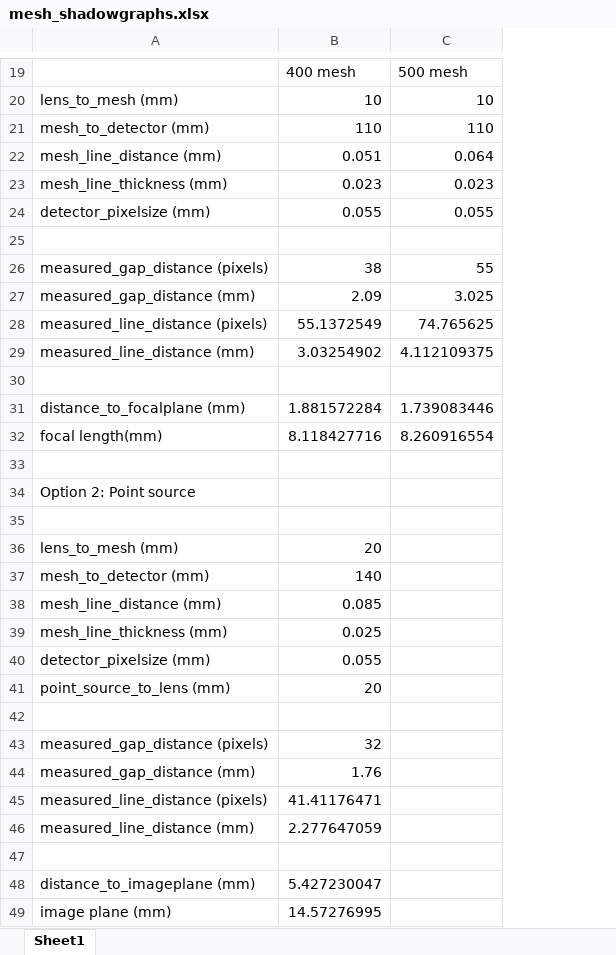
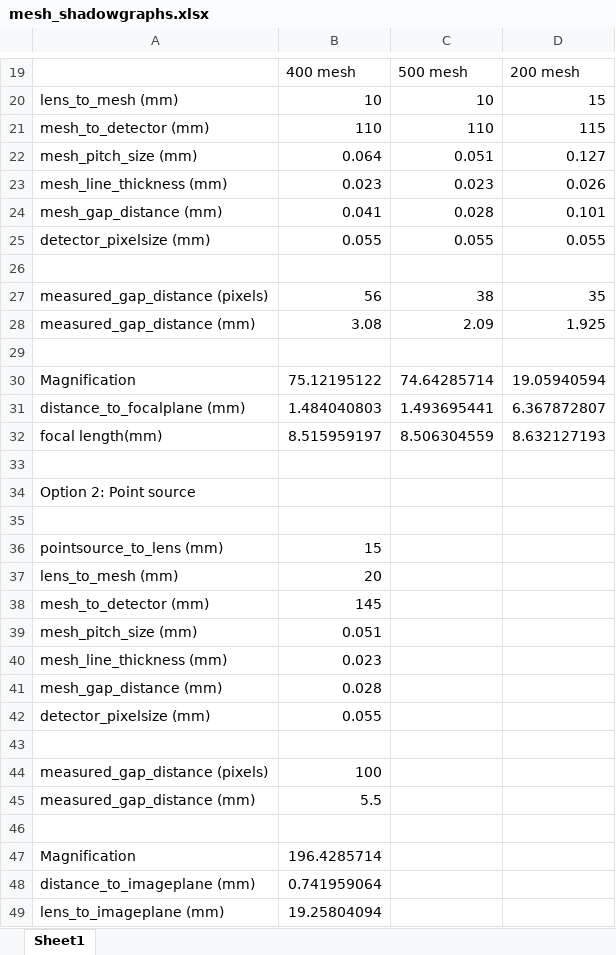
Before and after one commit to desdb6/Permanent_Magnet_Lens, an Excel workbook: mesh_shadowgraphs.xlsx, sheet Sheet1, drawn as a sheet; only a part is shown, gaps mark what is left out; values as stored, in another font and other column widths than the file's, no borders; removed rows and columns are numbered as before the commit, all else as after; the diff covers the shown part only; the diff names each change by its address in the sheet, - before the commit and + after, or states it on an @@ line.

Commit message:
Add files via upload

```diff
--- a/mesh_shadowgraphs.xlsx (sheet Sheet1)
+++ b/mesh_shadowgraphs.xlsx (sheet Sheet1)
+column D, rows 19-21: 200 mesh | 15 | 115; row 23: 0.026; rows 25-28: 0.055 |  | 35 | 1.925; rows 31-32: 6.367872807 | 8.632127193
-row 22: mesh_line_distance (mm) | 0.051 | 0.064
+row 22: mesh_pitch_size (mm) | 0.064 | 0.051 | 0.127
+row 24: mesh_gap_distance (mm) | 0.041 | 0.028 | 0.101
-B27: 38
+B27: 56
-C27: 55
+C27: 38
-B28: 2.09
+B28: 3.08
-C28: 3.025
+C28: 2.09
-row 28: measured_line_distance (pixels) | 55.1372549 | 74.765625
-row 29: measured_line_distance (mm) | 3.03254902 | 4.112109375
+row 30: Magnification | 75.12195122 | 74.64285714 | 19.05940594
-B31: 1.881572284
+B31: 1.484040803
-C31: 1.739083446
+C31: 1.493695441
-B32: 8.118427716
+B32: 8.515959197
-C32: 8.260916554
+C32: 8.506304559
+row 36: pointsource_to_lens (mm) | 15
-B38: 140
+B38: 145
-row 38: mesh_line_distance (mm) | 0.085
+row 39: mesh_pitch_size (mm) | 0.051
-B40: 0.025
+B40: 0.023
+row 41: mesh_gap_distance (mm) | 0.028
-row 41: point_source_to_lens (mm) | 20
-B44: 32
+B44: 100
-B45: 1.76
+B45: 5.5
-row 45: measured_line_distance (pixels) | 41.41176471
-row 46: measured_line_distance (mm) | 2.277647059
+row 47: Magnification | 196.4285714
-B48: 5.427230047
+B48: 0.741959064
-row 49: image plane (mm) | 14.57276995
+row 49: lens_to_imageplane (mm) | 19.25804094
```
Also changed, not shown: 7 added rows, 8 removed rows and 17 edited cells elsewhere in this sheet.
